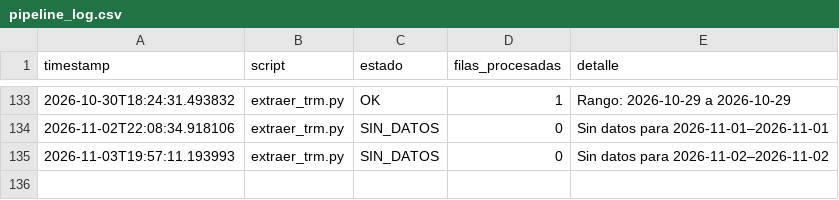
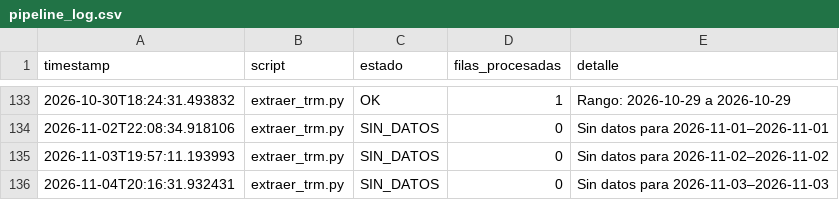
Before and after one commit to paloca05/Modelos-para-TRM-e-IPC, a CSV file: data/pipeline_log.csv, drawn as a sheet; only a part is shown, gaps mark what is left out.

```diff
--- a/data/pipeline_log.csv
+++ b/data/pipeline_log.csv
@@ -135 +135,2 @@ timestamp,script,estado,filas_procesadas,detalle
 2026-11-03T19:57:11.193993,extraer_trm.py,SIN_DATOS,0,Sin datos para 2026-11-02–2026-11-02
+2026-11-04T20:16:31.932431,extraer_trm.py,SIN_DATOS,0,Sin datos para 2026-11-03–2026-11-03
```
